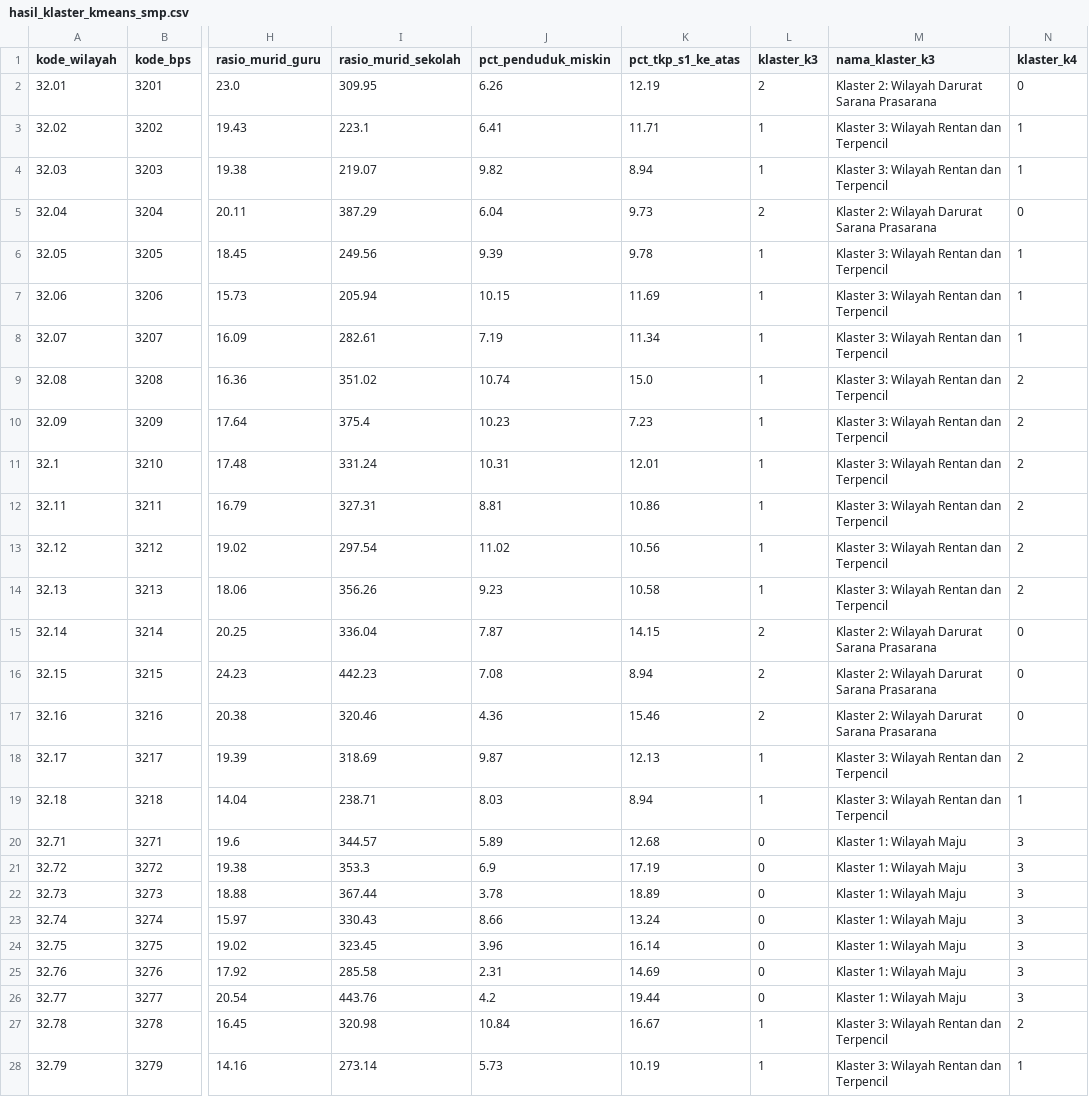
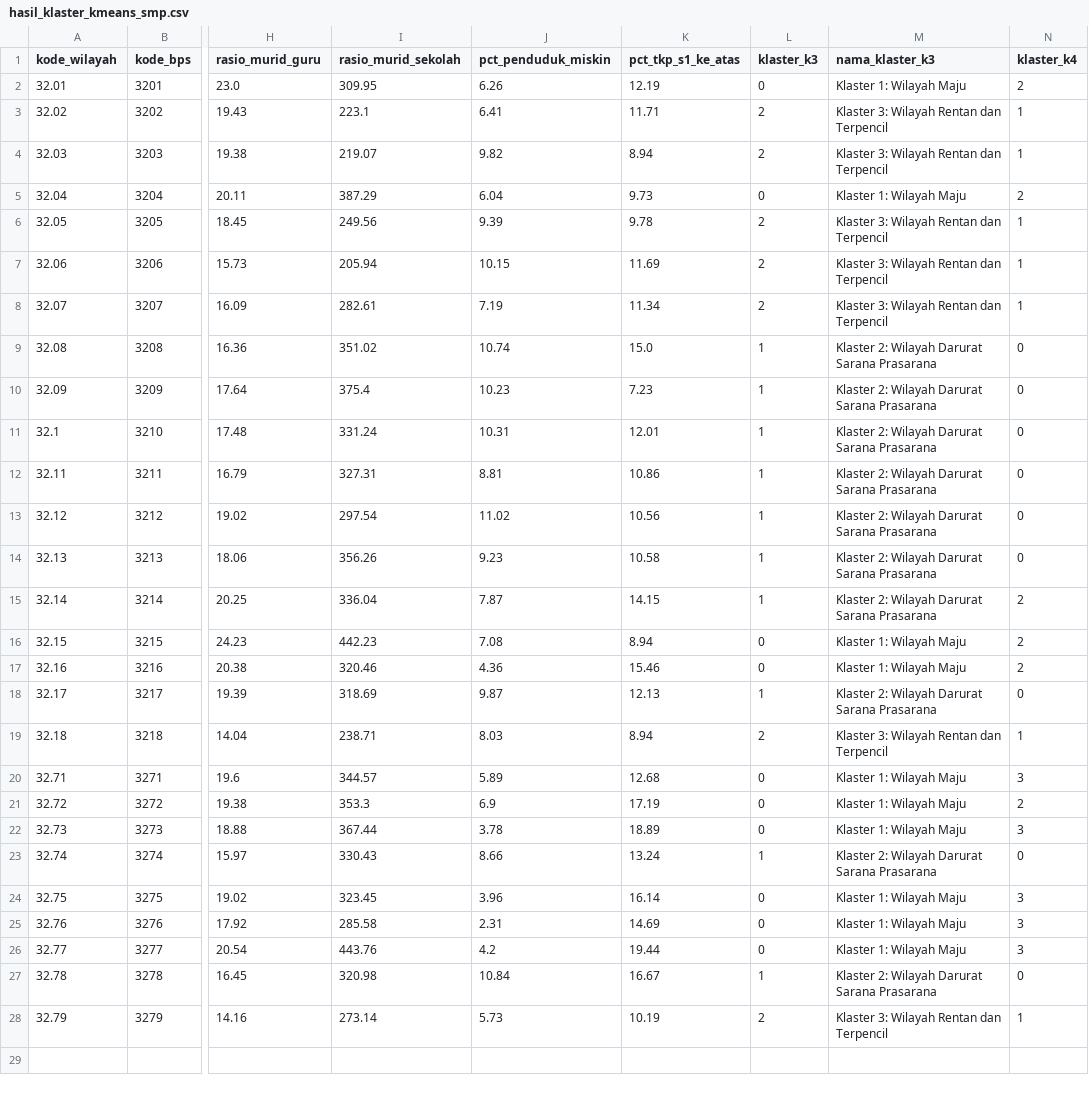
Before and after one commit to Kaiiro011/klasterisasi-wilayah-tka, a CSV file: dataset/hasil_klaster_kmeans_smp.csv, drawn as a sheet; only a part is shown, gaps mark what is left out; the diff names each change by its address in the sheet, - before the commit and + after, or states it on an @@ line.

```diff
--- a/dataset/hasil_klaster_kmeans_smp.csv
+++ b/dataset/hasil_klaster_kmeans_smp.csv
-L2 (klaster_k3): 2
+L2 (klaster_k3): 0
-M2 (nama_klaster_k3): Klaster 2: Wilayah Darurat Sarana Prasarana
+M2 (nama_klaster_k3): Klaster 1: Wilayah Maju
-N2 (klaster_k4): 0
+N2 (klaster_k4): 2
-L3:L4 (klaster_k3): 1
+L3:L4 (klaster_k3): 2
-L5 (klaster_k3): 2
+L5 (klaster_k3): 0
-M5 (nama_klaster_k3): Klaster 2: Wilayah Darurat Sarana Prasarana
+M5 (nama_klaster_k3): Klaster 1: Wilayah Maju
-N5 (klaster_k4): 0
+N5 (klaster_k4): 2
-L6:L8 (klaster_k3): 1
+L6:L8 (klaster_k3): 2
-M9:M14 (nama_klaster_k3): Klaster 3: Wilayah Rentan dan Terpencil
+M9:M14 (nama_klaster_k3): Klaster 2: Wilayah Darurat Sarana Prasarana
-N9:N14 (klaster_k4): 2
+N9:N14 (klaster_k4): 0
-L15 (klaster_k3): 2
+L15 (klaster_k3): 1
-N15:N17 (klaster_k4): 0
+N15:N17 (klaster_k4): 2
-L16:L17 (klaster_k3): 2
+L16:L17 (klaster_k3): 0
-M16:M17 (nama_klaster_k3): Klaster 2: Wilayah Darurat Sarana Prasarana
+M16:M17 (nama_klaster_k3): Klaster 1: Wilayah Maju
-M18 (nama_klaster_k3): Klaster 3: Wilayah Rentan dan Terpencil
+M18 (nama_klaster_k3): Klaster 2: Wilayah Darurat Sarana Prasarana
-N18 (klaster_k4): 2
+N18 (klaster_k4): 0
-L19 (klaster_k3): 1
+L19 (klaster_k3): 2
-N21 (klaster_k4): 3
+N21 (klaster_k4): 2
-L23 (klaster_k3): 0
+L23 (klaster_k3): 1
-M23 (nama_klaster_k3): Klaster 1: Wilayah Maju
+M23 (nama_klaster_k3): Klaster 2: Wilayah Darurat Sarana Prasarana
-N23 (klaster_k4): 3
+N23 (klaster_k4): 0
-M27 (nama_klaster_k3): Klaster 3: Wilayah Rentan dan Terpencil
+M27 (nama_klaster_k3): Klaster 2: Wilayah Darurat Sarana Prasarana
-N27 (klaster_k4): 2
+N27 (klaster_k4): 0
-L28 (klaster_k3): 1
+L28 (klaster_k3): 2
```
Also changed, not shown: clustering/statistik_grafik/evaluasi_optimal_k.csv, clustering/statistik_grafik/profil_klaster_smp.csv, 6 other files.
